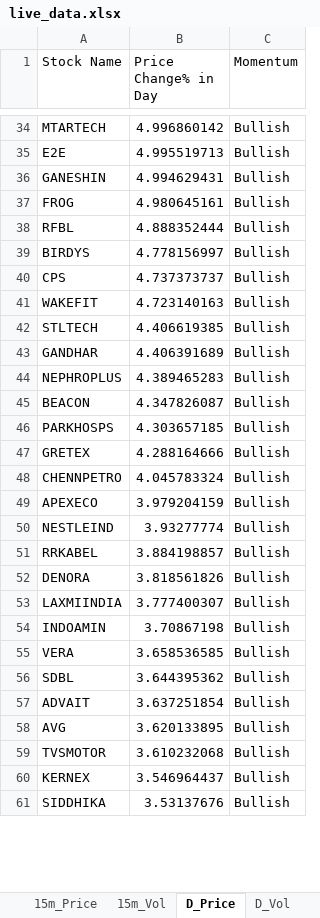
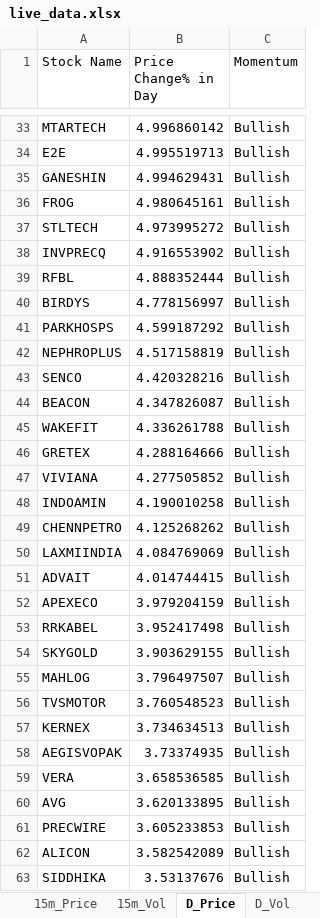
Before and after one commit to srbsharma92/priceAction2, an Excel workbook: data/live_data.xlsx, sheet D_Price, drawn as a sheet; only a part is shown, gaps mark what is left out; values as stored, in another font and other column widths than the file's, no borders; removed rows and columns are numbered as before the commit, all else as after; the diff covers the shown part only; the diff names each change by its address in the sheet, - before the commit and + after, or states it on an @@ line.

```diff
--- a/data/live_data.xlsx (sheet D_Price)
+++ b/data/live_data.xlsx (sheet D_Price)
+row 37: STLTECH | 4.973995272 | Bullish
+row 38: INVPRECQ | 4.916553902 | Bullish
-row 40: CPS | 4.737373737 | Bullish
-row 41: WAKEFIT | 4.723140163 | Bullish
-row 42: STLTECH | 4.406619385 | Bullish
-row 43: GANDHAR | 4.406391689 | Bullish
+row 41: PARKHOSPS | 4.599187292 | Bullish
-B42 (Price Change% in Day): 4.389465283
+B42 (Price Change% in Day): 4.517158819
+row 43: SENCO | 4.420328216 | Bullish
-row 46: PARKHOSPS | 4.303657185 | Bullish
+row 45: WAKEFIT | 4.336261788 | Bullish
+row 47: VIVIANA | 4.277505852 | Bullish
+row 48: INDOAMIN | 4.190010258 | Bullish
-B49 (Price Change% in Day): 4.045783324
+B49 (Price Change% in Day): 4.125268262
+row 50: LAXMIINDIA | 4.084769069 | Bullish
+row 51: ADVAIT | 4.014744415 | Bullish
-row 50: NESTLEIND | 3.93277774 | Bullish
-B53 (Price Change% in Day): 3.884198857
+B53 (Price Change% in Day): 3.952417498
-row 52: DENORA | 3.818561826 | Bullish
-row 53: LAXMIINDIA | 3.777400307 | Bullish
-row 54: INDOAMIN | 3.70867198 | Bullish
+row 54: SKYGOLD | 3.903629155 | Bullish
+row 55: MAHLOG | 3.796497507 | Bullish
+row 56: TVSMOTOR | 3.760548523 | Bullish
+row 57: KERNEX | 3.734634513 | Bullish
+row 58: AEGISVOPAK | 3.73374935 | Bullish
-row 56: SDBL | 3.644395362 | Bullish
-row 57: ADVAIT | 3.637251854 | Bullish
-row 59: TVSMOTOR | 3.610232068 | Bullish
-row 60: KERNEX | 3.546964437 | Bullish
+row 61: PRECWIRE | 3.605233853 | Bullish
+row 62: ALICON | 3.582542089 | Bullish
```
Also changed, not shown: 41 added rows, 46 removed rows and 31 edited cells elsewhere in this sheet, sheet 5m_Vol, sheet 15m_Vol, sheet D_Vol, sheet 15m_Price, sheet 5m_Price, sheet meta.
